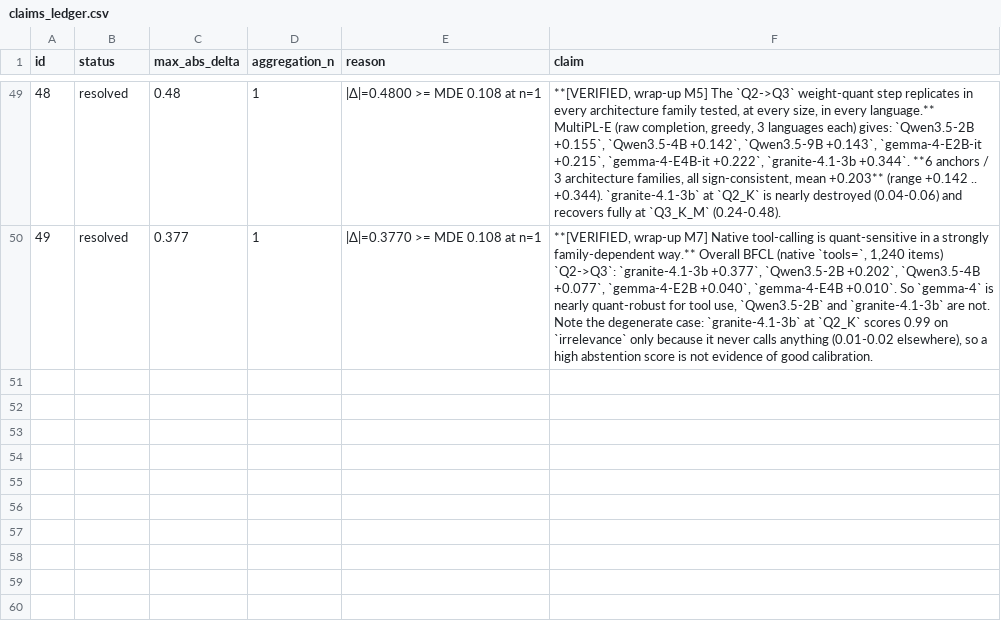
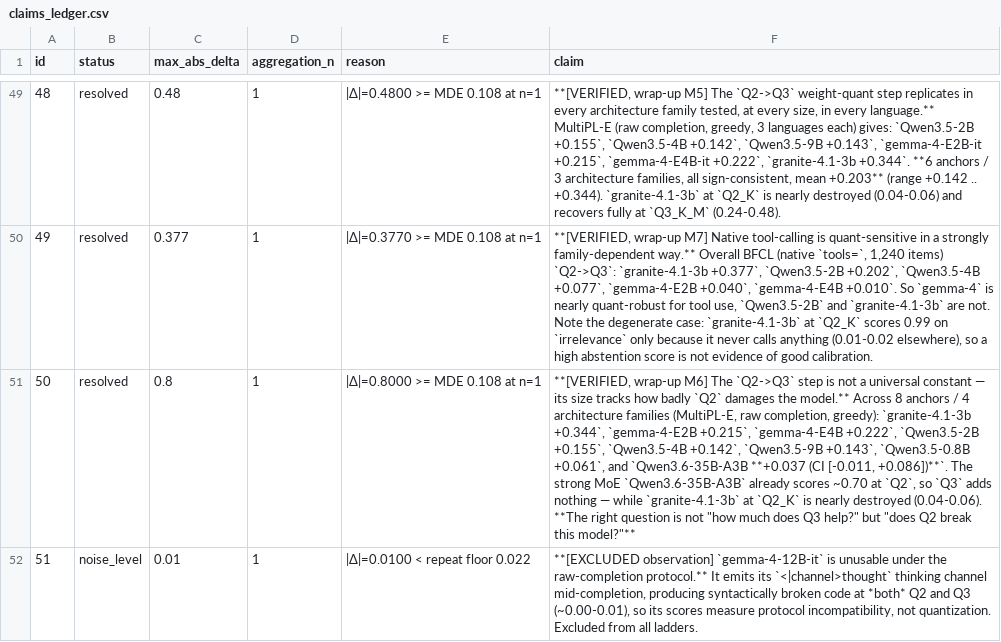
Before and after one commit to ZisIsNotZis/tiny-llm-eval-factors, a CSV file: claims_ledger.csv, drawn as a sheet; only a part is shown, gaps mark what is left out; the diff names each change by its address in the sheet, - before the commit and + after, or states it on an @@ line.

Commit message:
Add Qwen3.6-35B-A3B family; establish Q2->Q3 size tracks Q2 damage
- M6: Qwen3.5-0.8B Q2/Q3 (+0.061) and new family Qwen3.6-35B-A3B (+0.037, CI crosses
  zero because it scores ~0.70 already at Q2). 8 anchors / 4 families total, all
  positive, but the step size reflects how badly Q2 damages each model rather than
  being a constant.
- gemma-4-12B excluded: in raw-completion mode it emits its <|channel>thought
  thinking channel and produces broken code at every quant (protocol incompatibility,
  not quantization).
- M7: BFCL native across gemma-4-E2B/E4B and granite-4.1-3b; overall Q2->Q3
  granite +0.377, gemma-E2B +0.040, gemma-E4B +0.010.
- DB 2012 -> 2034 rows; 51 claims, 14 resolved (27%).

```diff
--- a/claims_ledger.csv
+++ b/claims_ledger.csv
+row 51: 50 | resolved | 0.8 | 1 | |Δ|=0.8000 >= MDE 0.108 at n=1 | **[VERIFIED, wrap-up M6] The `Q2->Q3` step is not a universal constant — its size tracks how badly `Q2` damages the model.** Across 8 anchors / 4 architecture families (MultiPL-E, raw completion, greedy): `granite-4.1-3b +0.344`, `gemma-4-E2B +0.215`, `gemma-4-E4B +0.222`, `Qwen3.5-2B +0.155`, `Qwen3.5-4B +0.142`, `Qwen3.5-9B +0.143`, `Qwen3.5-0.8B +0.061`, and `Qwen3.6-35B-A3B **+0.037 (CI [-0.011, +0.086])**`. The strong MoE `Qwen3.6-35B-A3B` already scores ~0.70 at `Q2`, so `Q3` adds nothing — while `granite-4.1-3b` at `Q2_K` is nearly destroyed (0.04-0.06). **The right question is not "how much does Q3 help?" but "does Q2 break this model?"**
+row 52: 51 | noise_level | 0.01 | 1 | |Δ|=0.0100 < repeat floor 0.022 | **[EXCLUDED observation] `gemma-4-12B-it` is unusable under the raw-completion protocol.** It emits its `<|channel>thought` thinking channel mid-completion, producing syntactically broken code at *both* Q2 and Q3 (~0.00-0.01), so its scores measure protocol incompatibility, not quantization. Excluded from all ladders.
```
Also changed, not shown: 16 other files.
